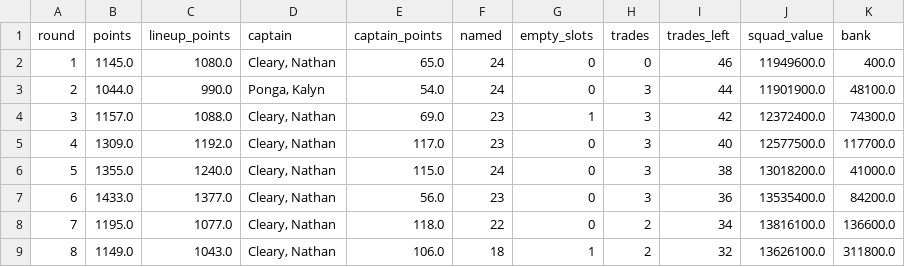
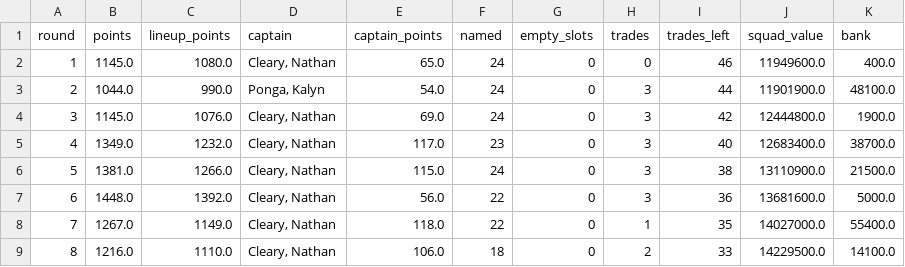
Before and after one commit to M-Attwood/NRL-Super-Team-Stats, a CSV file: outputs/season_review/season_simulation_rounds.csv, drawn as a sheet; only a part is shown; the diff covers the shown part only.

```diff
--- a/outputs/season_review/season_simulation_rounds.csv
+++ b/outputs/season_review/season_simulation_rounds.csv
@@ -3,7 +3,7 @@ round,points,lineup_points,captain,captain_points,named,empty_slots,trades,trade
 2,1044.0,990.0,"Ponga, Kalyn",54.0,24,0,3,44,11901900.0,48100.0
-3,1157.0,1088.0,"Cleary, Nathan",69.0,23,1,3,42,12372400.0,74300.0
-4,1309.0,1192.0,"Cleary, Nathan",117.0,23,0,3,40,12577500.0,117700.0
-5,1355.0,1240.0,"Cleary, Nathan",115.0,24,0,3,38,13018200.0,41000.0
-6,1433.0,1377.0,"Cleary, Nathan",56.0,23,0,3,36,13535400.0,84200.0
-7,1195.0,1077.0,"Cleary, Nathan",118.0,22,0,2,34,13816100.0,136600.0
-8,1149.0,1043.0,"Cleary, Nathan",106.0,18,1,2,32,13626100.0,311800.0
+3,1145.0,1076.0,"Cleary, Nathan",69.0,24,0,3,42,12444800.0,1900.0
+4,1349.0,1232.0,"Cleary, Nathan",117.0,23,0,3,40,12683400.0,38700.0
+5,1381.0,1266.0,"Cleary, Nathan",115.0,24,0,3,38,13110900.0,21500.0
+6,1448.0,1392.0,"Cleary, Nathan",56.0,22,0,3,36,13681600.0,5000.0
+7,1267.0,1149.0,"Cleary, Nathan",118.0,22,0,1,35,14027000.0,55400.0
+8,1216.0,1110.0,"Cleary, Nathan",106.0,18,0,2,33,14229500.0,14100.0
```
Also changed, not shown: 133 edited cells elsewhere in this file, outputs/season_review/season_simulation_final_squad.csv, outputs/season_review/season_simulation_scores.csv, 12 other files.
